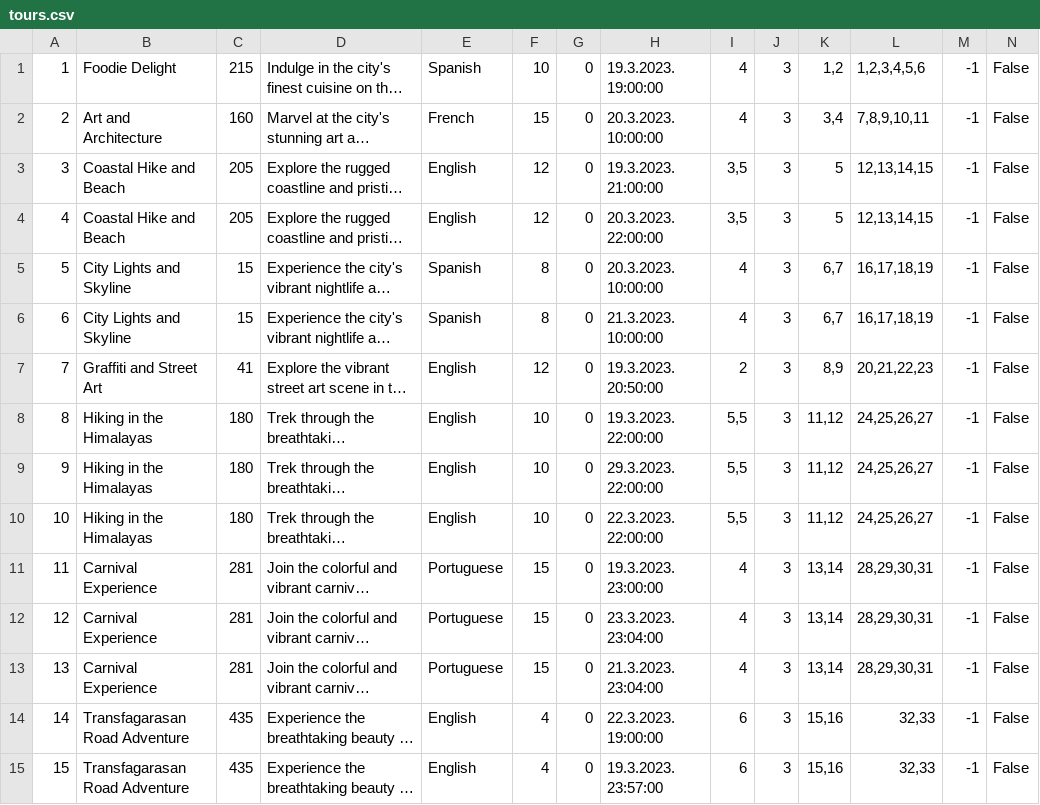
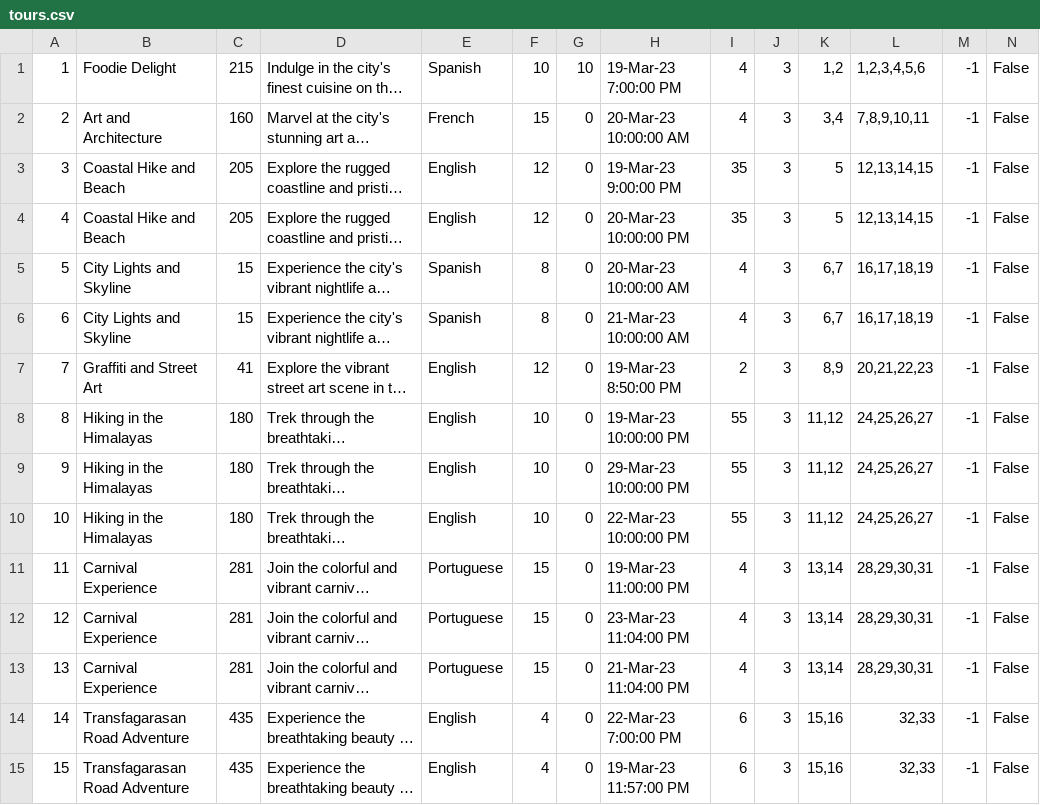
Before and after one commit to mil184/SIMS-tim-B, a CSV file: SIMS-Initial-Project-main/InitialProject/InitialProject/Resources/Data/tours.csv, drawn as a sheet; long unchanged cells end in …; the diff names each change by its address in the sheet, - before the commit and + after, or states it on an @@ line.

```diff
--- a/SIMS-Initial-Project-main/InitialProject/InitialProject/Resources/Data/tours.csv
+++ b/SIMS-Initial-Project-main/InitialProject/InitialProject/Resources/Data/tours.csv
-G1: 0
+G1: 10
-H1: 19.3.2023. 19:00:00
+H1: 19-Mar-23 7:00:00 PM
-H2: 20.3.2023. 10:00:00
+H2: 20-Mar-23 10:00:00 AM
-H3: 19.3.2023. 21:00:00
+H3: 19-Mar-23 9:00:00 PM
-I3:I4: 3,5
+I3:I4: 35
-H4: 20.3.2023. 22:00:00
+H4: 20-Mar-23 10:00:00 PM
-H5: 20.3.2023. 10:00:00
+H5: 20-Mar-23 10:00:00 AM
-H6: 21.3.2023. 10:00:00
+H6: 21-Mar-23 10:00:00 AM
-H7: 19.3.2023. 20:50:00
+H7: 19-Mar-23 8:50:00 PM
-H8: 19.3.2023. 22:00:00
+H8: 19-Mar-23 10:00:00 PM
-I8:I10: 5,5
+I8:I10: 55
-H9: 29.3.2023. 22:00:00
+H9: 29-Mar-23 10:00:00 PM
-H10: 22.3.2023. 22:00:00
+H10: 22-Mar-23 10:00:00 PM
-H11: 19.3.2023. 23:00:00
+H11: 19-Mar-23 11:00:00 PM
-H12: 23.3.2023. 23:04:00
+H12: 23-Mar-23 11:04:00 PM
-H13: 21.3.2023. 23:04:00
+H13: 21-Mar-23 11:04:00 PM
-H14: 22.3.2023. 19:00:00
+H14: 22-Mar-23 7:00:00 PM
-H15: 19.3.2023. 23:57:00
+H15: 19-Mar-23 11:57:00 PM
```
Also changed, not shown: 6 other files.
